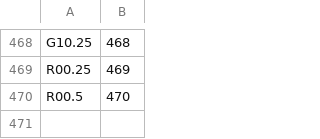
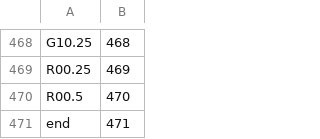
Before and after one commit to JulianKnodt/hackprincetonSpring2018, a CSV file: indexes.csv, drawn as a sheet; only a part is shown, gaps mark what is left out.

```diff
--- a/indexes.csv
+++ b/indexes.csv
@@ -470 +470,2 @@ R00.25,469
 R00.5,470
+end,471
```
Also changed, not shown: 18 other files.
